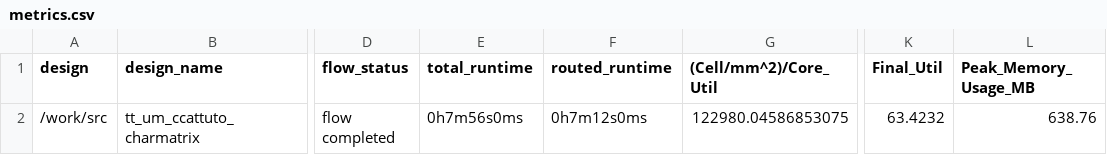
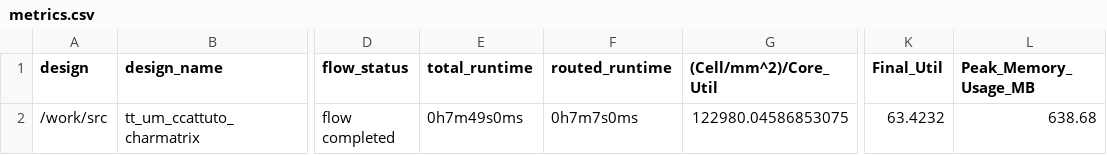
Before and after one commit to TinyTapeout/tinytapeout-07, a CSV file: projects/tt_um_ccattuto_charmatrix/stats/metrics.csv, drawn as a sheet; only a part is shown, gaps mark what is left out; the diff names each change by its address in the sheet, - before the commit and + after, or states it on an @@ line.

Commit message:
feat: update project tt_um_ccattuto_charmatrix from ccattuto/tt07-serial-charmatrix
Commit: fe06bbf1504a094dcb169f4da9fec89684fc56d7
Workflow: https://github.com/ccattuto/tt07-serial-charmatrix/actions/runs/9095605876

```diff
--- a/projects/tt_um_ccattuto_charmatrix/stats/metrics.csv
+++ b/projects/tt_um_ccattuto_charmatrix/stats/metrics.csv
-E2 (total_runtime): 0h7m56s0ms
+E2 (total_runtime): 0h7m49s0ms
-F2 (routed_runtime): 0h7m12s0ms
+F2 (routed_runtime): 0h7m7s0ms
-L2 (Peak_Memory_Usage_MB): 638.76
+L2 (Peak_Memory_Usage_MB): 638.68
```
Also changed, not shown: 3 other files.
